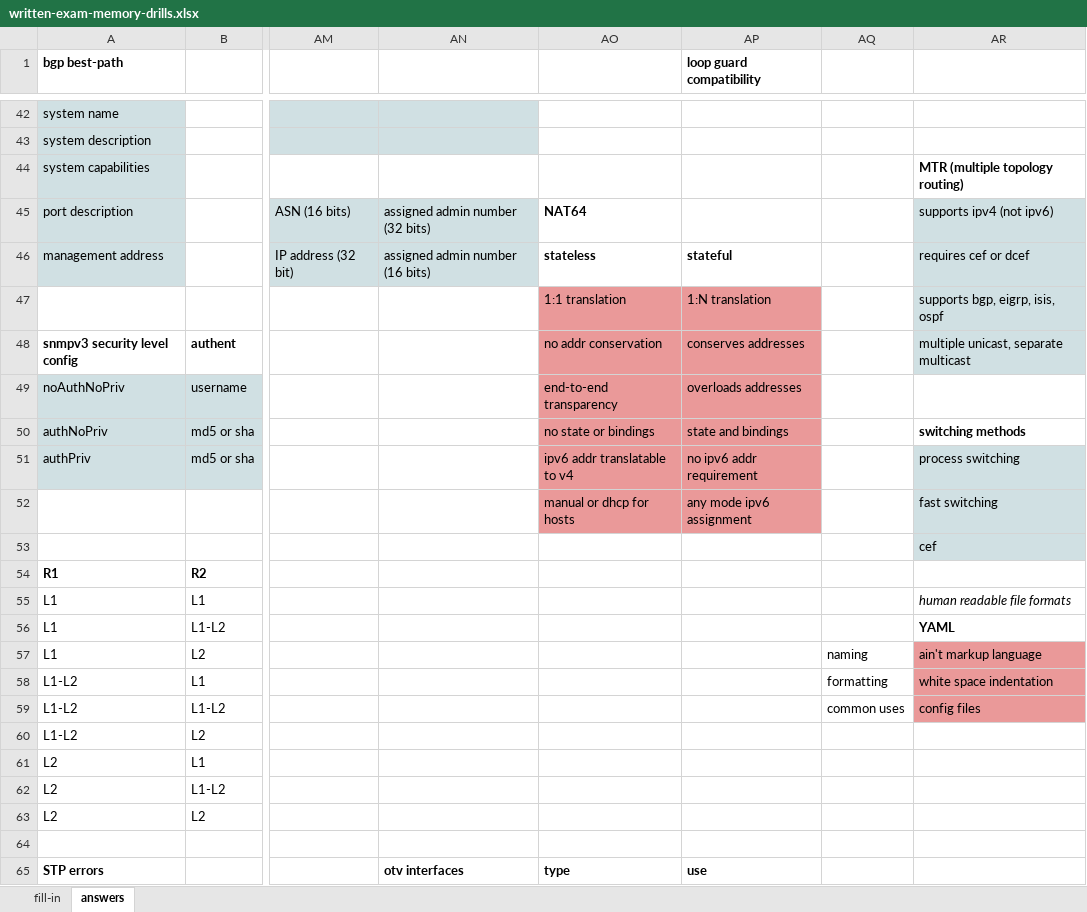
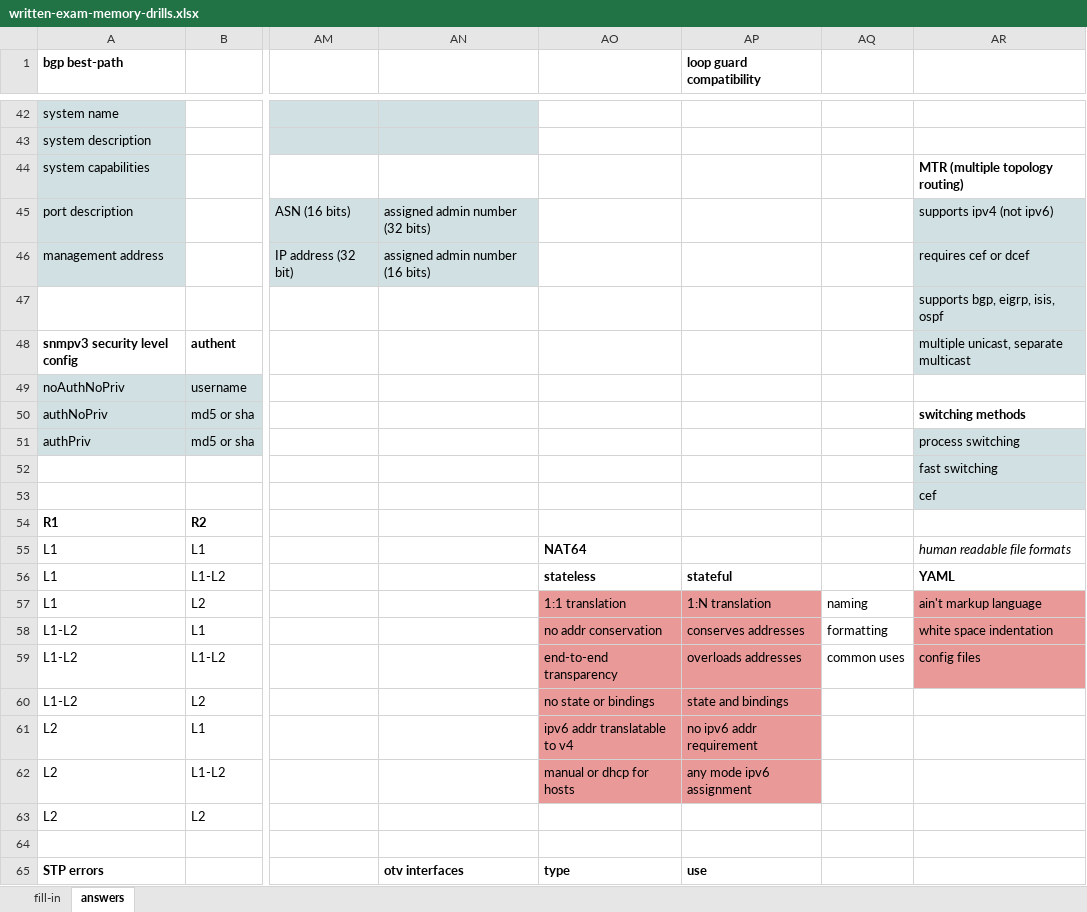
Before and after one commit to thelantamer/notes, an Excel workbook: written-exam-memory-drills.xlsx, sheet answers, drawn as a sheet; only a part is shown, gaps mark what is left out; values as stored, in another font and other column widths than the file's, no borders; the diff covers the shown part only; the diff names each change by its address in the sheet, - before the commit and + after, or states it on an @@ line.

Commit message:
Manual add of objectID for kv access

```diff
--- a/written-exam-memory-drills.xlsx (sheet answers)
+++ b/written-exam-memory-drills.xlsx (sheet answers)
-AO45: NAT64
+AO45: (empty)
-AO46: stateless
+AO46: (empty)
-AP46 (loop guard compatibility): stateful
+AP46 (loop guard compatibility): (empty)
-AO47: 1:1 translation
+AO47: (empty)
-AO47:AP52 fill: #EA9999
+AO47:AP52 fill: none
-AP47 (loop guard compatibility): 1:N translation
+AP47 (loop guard compatibility): (empty)
-AO48: no addr conservation
+AO48: (empty)
-AP48 (loop guard compatibility): conserves addresses
+AP48 (loop guard compatibility): (empty)
-AO49: end-to-end transparency
+AO49: (empty)
-AP49 (loop guard compatibility): overloads addresses
+AP49 (loop guard compatibility): (empty)
-AO50: no state or bindings
+AO50: (empty)
-AP50 (loop guard compatibility): state and bindings
+AP50 (loop guard compatibility): (empty)
-AO51: ipv6 addr translatable to v4
+AO51: (empty)
-AP51 (loop guard compatibility): no ipv6 addr requirement
+AP51 (loop guard compatibility): (empty)
-AO52: manual or dhcp for hosts
+AO52: (empty)
-AP52 (loop guard compatibility): any mode ipv6 assignment
+AP52 (loop guard compatibility): (empty)
-AO55: (empty)
+AO55: NAT64
-AO56: (empty)
+AO56: stateless
-AP56 (loop guard compatibility): (empty)
+AP56 (loop guard compatibility): stateful
-AO57: (empty)
+AO57: 1:1 translation
-AO57:AP62 fill: none
+AO57:AP62 fill: #EA9999
-AP57 (loop guard compatibility): (empty)
+AP57 (loop guard compatibility): 1:N translation
-AO58: (empty)
+AO58: no addr conservation
-AP58 (loop guard compatibility): (empty)
+AP58 (loop guard compatibility): conserves addresses
-AO59: (empty)
+AO59: end-to-end transparency
-AP59 (loop guard compatibility): (empty)
+AP59 (loop guard compatibility): overloads addresses
-AO60: (empty)
+AO60: no state or bindings
-AP60 (loop guard compatibility): (empty)
+AP60 (loop guard compatibility): state and bindings
-AO61: (empty)
+AO61: ipv6 addr translatable to v4
-AP61 (loop guard compatibility): (empty)
+AP61 (loop guard compatibility): no ipv6 addr requirement
-AO62: (empty)
+AO62: manual or dhcp for hosts
-AP62 (loop guard compatibility): (empty)
+AP62 (loop guard compatibility): any mode ipv6 assignment
```
Also changed, not shown: 1 edited cell elsewhere in this sheet, 1 other file.
